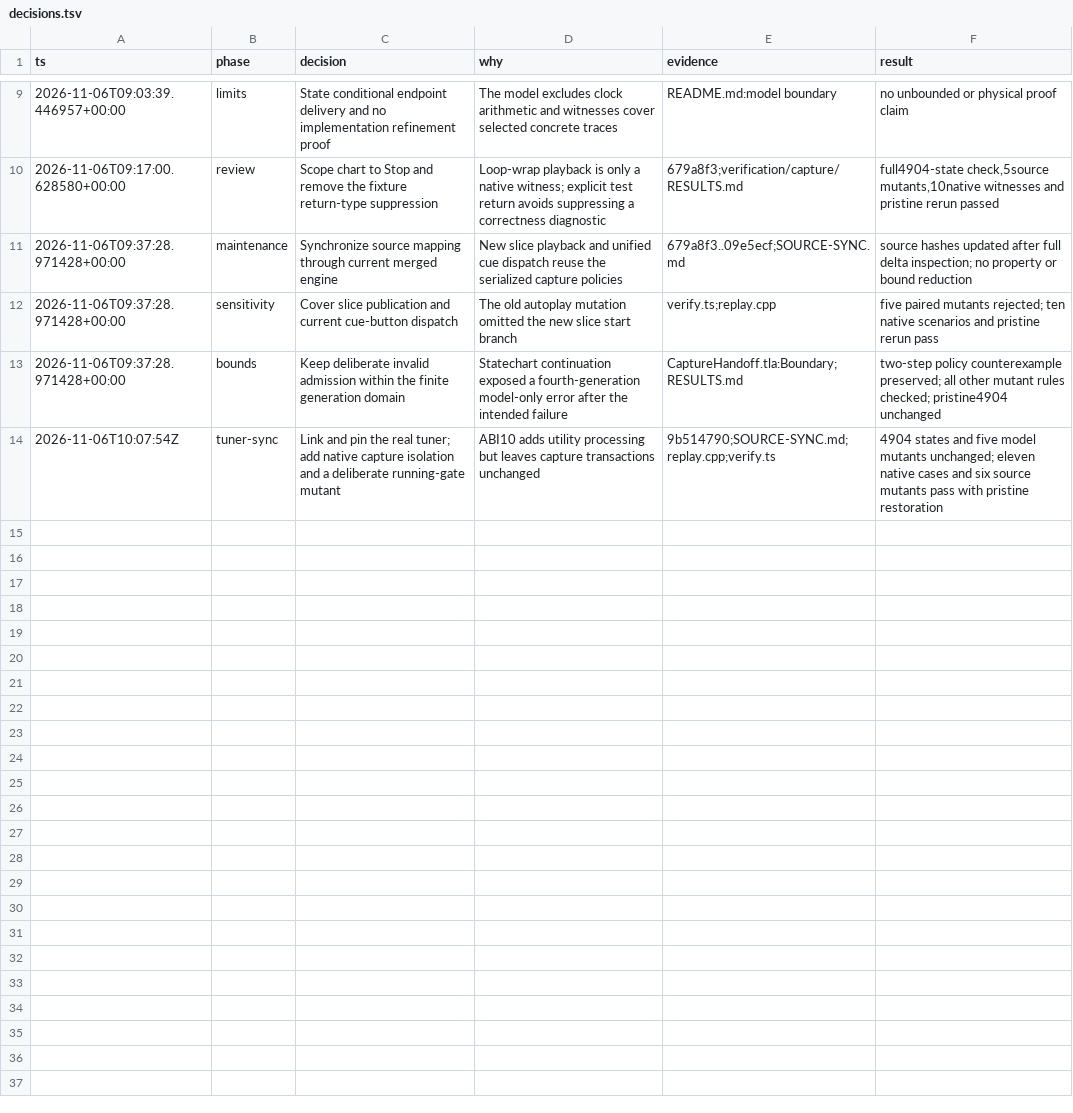
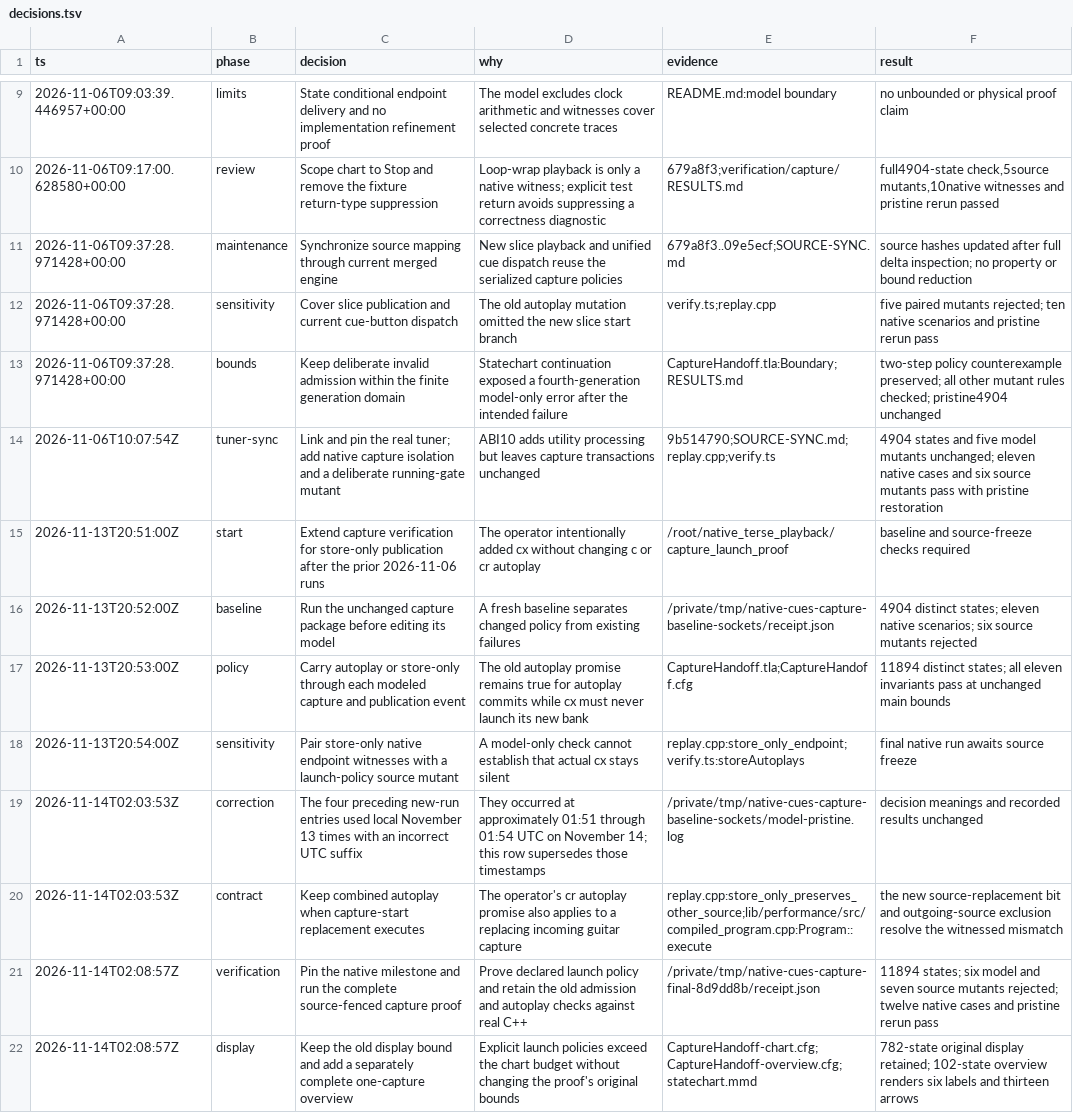
Before and after one commit to anulman/show-tools, a TSV file: verification/capture/decisions.tsv, drawn as a sheet; only a part is shown, gaps mark what is left out; the diff names each change by its address in the sheet, - before the commit and + after, or states it on an @@ line.

Commit message:
Verify explicit capture launch policies without weakening autoplay

```diff
--- a/verification/capture/decisions.tsv
+++ b/verification/capture/decisions.tsv
+row 15: 2026-11-13T20:51:00Z | start | Extend capture verification for store-only publication after the prior 2026-11-06 runs | The operator intentionally added cx without changing c or cr autoplay | /root/native_terse_playback/capture_launch_proof | baseline and source-freeze checks required
+row 16: 2026-11-13T20:52:00Z | baseline | Run the unchanged capture package before editing its model | A fresh baseline separates changed policy from existing failures | /private/tmp/native-cues-capture-baseline-sockets/receipt.json | 4904 distinct states; eleven native scenarios; six source mutants rejected
+row 17: 2026-11-13T20:53:00Z | policy | Carry autoplay or store-only through each modeled capture and publication event | The old autoplay promise remains true for autoplay commits while cx must never launch its new bank | CaptureHandoff.tla;CaptureHandoff.cfg | 11894 distinct states; all eleven invariants pass at unchanged main bounds
+row 18: 2026-11-13T20:54:00Z | sensitivity | Pair store-only native endpoint witnesses with a launch-policy source mutant | A model-only check cannot establish that actual cx stays silent | replay.cpp:store_only_endpoint;verify.ts:storeAutoplays | final native run awaits source freeze
+row 19: 2026-11-14T02:03:53Z | correction | The four preceding new-run entries used local November 13 times with an incorrect UTC suffix | They occurred at approximately 01:51 through 01:54 UTC on November 14; this row supersedes those timestamps | /private/tmp/native-cues-capture-baseline-sockets/model-pristine.log | decision meanings and recorded results unchanged
+row 20: 2026-11-14T02:03:53Z | contract | Keep combined autoplay when capture-start replacement executes | The operator's cr autoplay promise also applies to a replacing incoming guitar capture | replay.cpp:store_only_preserves_other_source;lib/performance/src/compiled_program.cpp:Program::execute | the new source-replacement bit and outgoing-source exclusion resolve the witnessed mismatch
+row 21: 2026-11-14T02:08:57Z | verification | Pin the native milestone and run the complete source-fenced capture proof | Prove declared launch policy and retain the old admission and autoplay checks against real C++ | /private/tmp/native-cues-capture-final-8d9dd8b/receipt.json | 11894 states; six model and seven source mutants rejected; twelve native cases and pristine rerun pass
+row 22: 2026-11-14T02:08:57Z | display | Keep the old display bound and add a separately complete one-capture overview | Explicit launch policies exceed the chart budget without changing the proof's original bounds | CaptureHandoff-chart.cfg;CaptureHandoff-overview.cfg;statechart.mmd | 782-state original display retained; 102-state overview renders six labels and thirteen arrows
```
Also changed, not shown: 12 other files.
